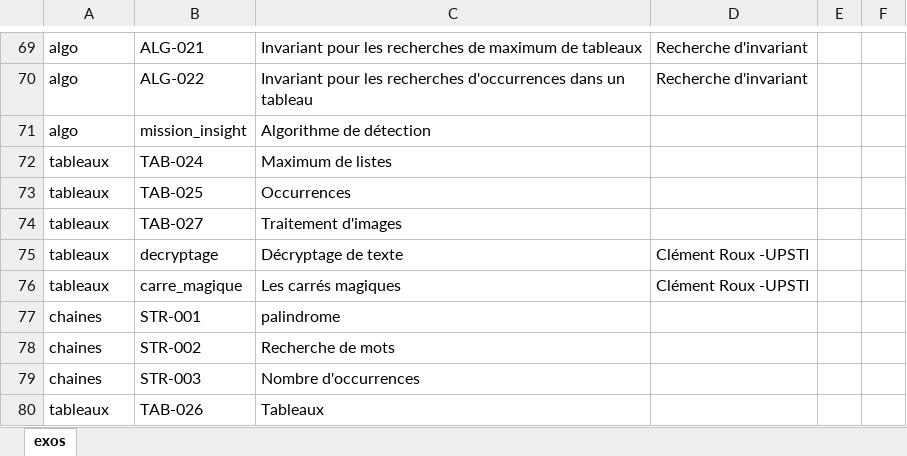
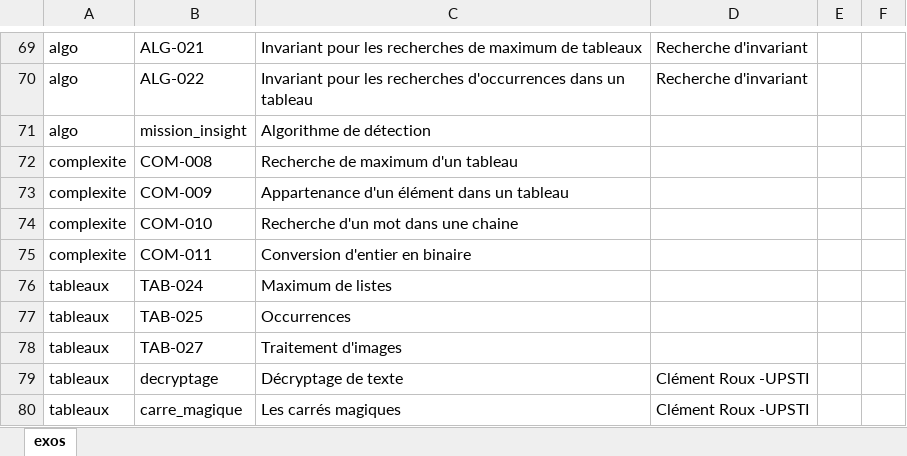
Before and after one commit to xpessoles/Informatique_MPSI, an Excel workbook: inventaire_exos.xlsx, sheet exos, drawn as a sheet; only a part is shown, gaps mark what is left out; the shorter side is filled out with more unchanged rows; values as stored, in another font and other column widths than the file's, no borders; the diff names each change by its address in the sheet, - before the commit and + after, or states it on an @@ line.

```diff
--- a/inventaire_exos.xlsx (sheet exos)
+++ b/inventaire_exos.xlsx (sheet exos)
+row 72: complexite | COM-008 | Recherche de maximum d'un tableau
+row 73: complexite | COM-009 | Appartenance d'un élément dans un tableau
+row 74: complexite | COM-010 | Recherche d'un mot dans une chaine
+row 75: complexite | COM-011 | Conversion d'entier en binaire
```
Also changed, not shown: progression_2019_2020_IPT_MPSI.xlsx, 16 other files.
